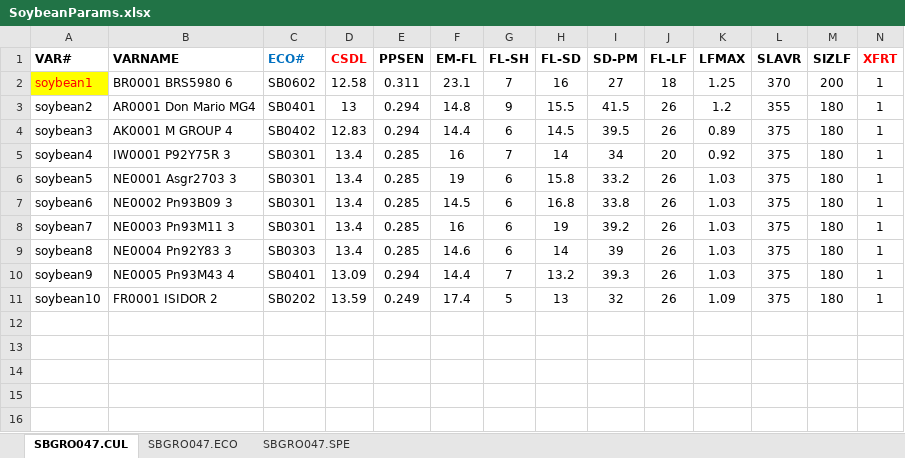
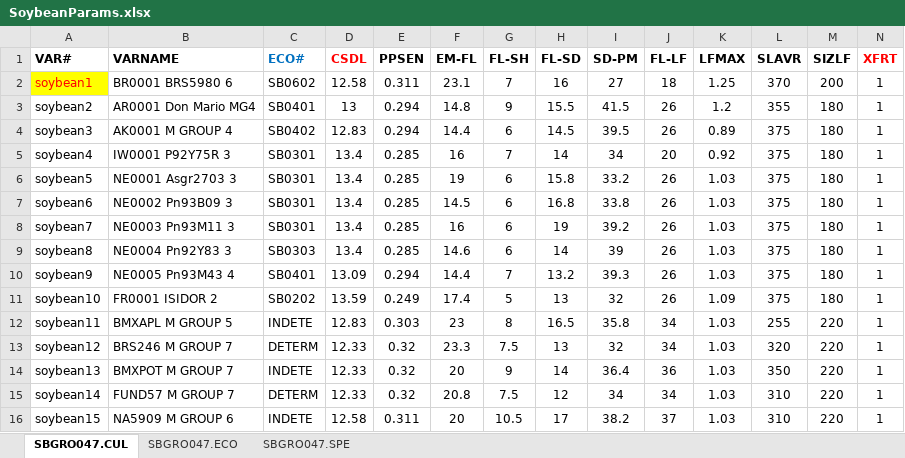
Before and after one commit to JBortolucci/ECOSMOS, an Excel workbook: R/CropModels/Soybean/SoybeanParams.xlsx, sheet SBGRO047.CUL, drawn as a sheet; only a part is shown; values as stored, in another font and other column widths than the file's, no borders; rows hold the shown columns only; the diff names each change by its address in the sheet, - before the commit and + after, or states it on an @@ line.

Commit message:
Soybean simulations + Frost
- AmeriFlux experiments' simulations
- NIPE's project experiment (ILP)
- New cultivars
- Crop ending due to frost (FREEZE fully operating now)

obs: You'll need the climate dataset to run, not on GitHub yet.

```diff
--- a/R/CropModels/Soybean/SoybeanParams.xlsx (sheet SBGRO047.CUL)
+++ b/R/CropModels/Soybean/SoybeanParams.xlsx (sheet SBGRO047.CUL)
+row 12: soybean11 | BMXAPL M GROUP 5 | INDETE | 12.83 | 0.303 | 23 | 8 | 16.5 | 35.8 | 34 | 1.03 | 255 | 220 | 1
+row 13: soybean12 | BRS246 M GROUP 7 | DETERM | 12.33 | 0.32 | 23.3 | 7.5 | 13 | 32 | 34 | 1.03 | 320 | 220 | 1
+row 14: soybean13 | BMXPOT M GROUP 7 | INDETE | 12.33 | 0.32 | 20 | 9 | 14 | 36.4 | 36 | 1.03 | 350 | 220 | 1
+row 15: soybean14 | FUND57 M GROUP 7 | DETERM | 12.33 | 0.32 | 20.8 | 7.5 | 12 | 34 | 34 | 1.03 | 310 | 220 | 1
+row 16: soybean15 | NA5909 M GROUP 6 | INDETE | 12.58 | 0.311 | 20 | 10.5 | 17 | 38.2 | 37 | 1.03 | 310 | 220 | 1
```
Also changed, not shown: sheet SBGRO047.ECO, 8 other files.
